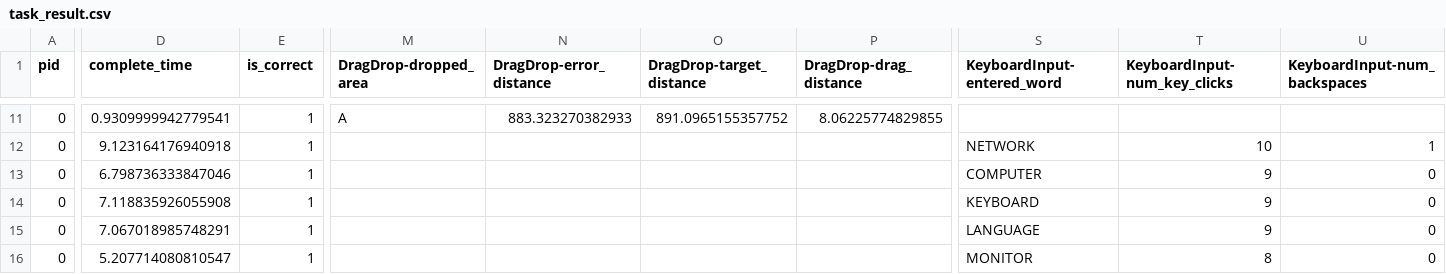
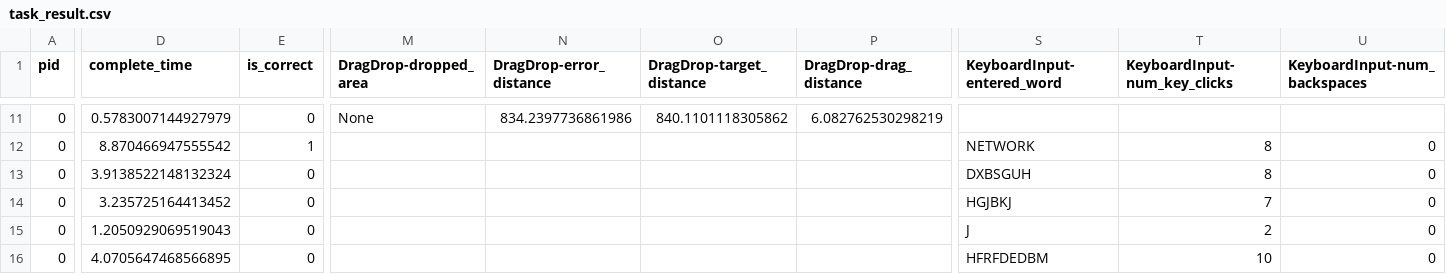
Before and after one commit to Tanimal19/gesture_desktop_control, a CSV file: evaluation_study/datasets/p0/task_result.csv, drawn as a sheet; only a part is shown, gaps mark what is left out; the diff covers the shown part only; the diff names each change by its address in the sheet, - before the commit and + after, or states it on an @@ line.

Commit message:
update keyboard_input

```diff
--- a/evaluation_study/datasets/p0/task_result.csv
+++ b/evaluation_study/datasets/p0/task_result.csv
-D11 (complete_time): 0.9309999942779541
+D11 (complete_time): 0.5783007144927979
-E11 (is_correct): 1
+E11 (is_correct): 0
-M11 (DragDrop-dropped_area): A
+M11 (DragDrop-dropped_area): None
-N11 (DragDrop-error_distance): 883.323270382933
+N11 (DragDrop-error_distance): 834.2397736861986
-O11 (DragDrop-target_distance): 891.0965155357752
+O11 (DragDrop-target_distance): 840.1101118305862
-P11 (DragDrop-drag_distance): 8.06225774829855
+P11 (DragDrop-drag_distance): 6.082762530298219
-D12 (complete_time): 9.123164176940918
+D12 (complete_time): 8.870466947555542
-T12 (KeyboardInput-num_key_clicks): 10
+T12 (KeyboardInput-num_key_clicks): 8
-U12 (KeyboardInput-num_backspaces): 1
+U12 (KeyboardInput-num_backspaces): 0
-D13 (complete_time): 6.798736333847046
+D13 (complete_time): 3.9138522148132324
-E13:E16 (is_correct): 1
+E13:E16 (is_correct): 0
-S13 (KeyboardInput-entered_word): COMPUTER
+S13 (KeyboardInput-entered_word): DXBSGUH
-T13 (KeyboardInput-num_key_clicks): 9
+T13 (KeyboardInput-num_key_clicks): 8
-D14 (complete_time): 7.118835926055908
+D14 (complete_time): 3.235725164413452
-S14 (KeyboardInput-entered_word): KEYBOARD
+S14 (KeyboardInput-entered_word): HGJBKJ
-T14 (KeyboardInput-num_key_clicks): 9
+T14 (KeyboardInput-num_key_clicks): 7
-D15 (complete_time): 7.067018985748291
+D15 (complete_time): 1.2050929069519043
-S15 (KeyboardInput-entered_word): LANGUAGE
+S15 (KeyboardInput-entered_word): J
-T15 (KeyboardInput-num_key_clicks): 9
+T15 (KeyboardInput-num_key_clicks): 2
-D16 (complete_time): 5.207714080810547
+D16 (complete_time): 4.0705647468566895
-S16 (KeyboardInput-entered_word): MONITOR
+S16 (KeyboardInput-entered_word): HFRFDEDBM
-T16 (KeyboardInput-num_key_clicks): 8
+T16 (KeyboardInput-num_key_clicks): 10
```
Also changed, not shown: 38 edited cells elsewhere in this file, 3 other files.
